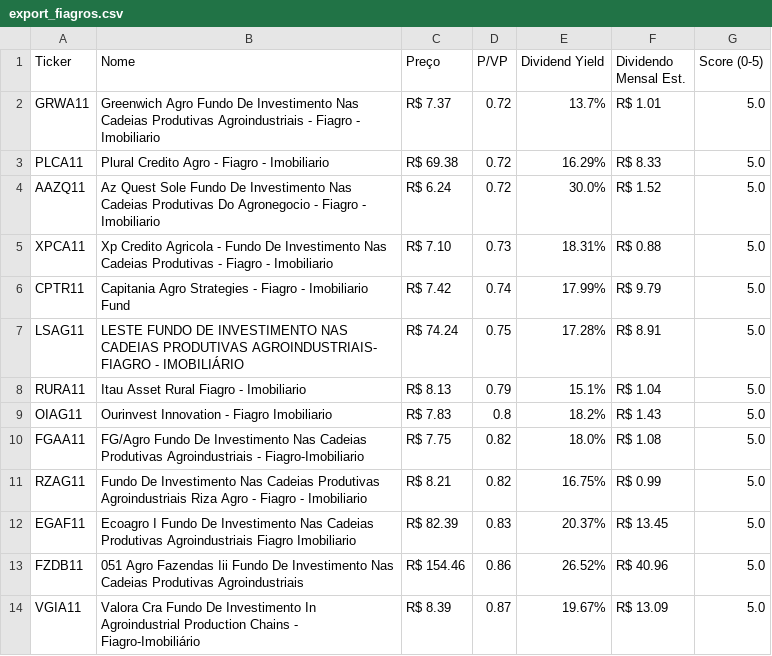
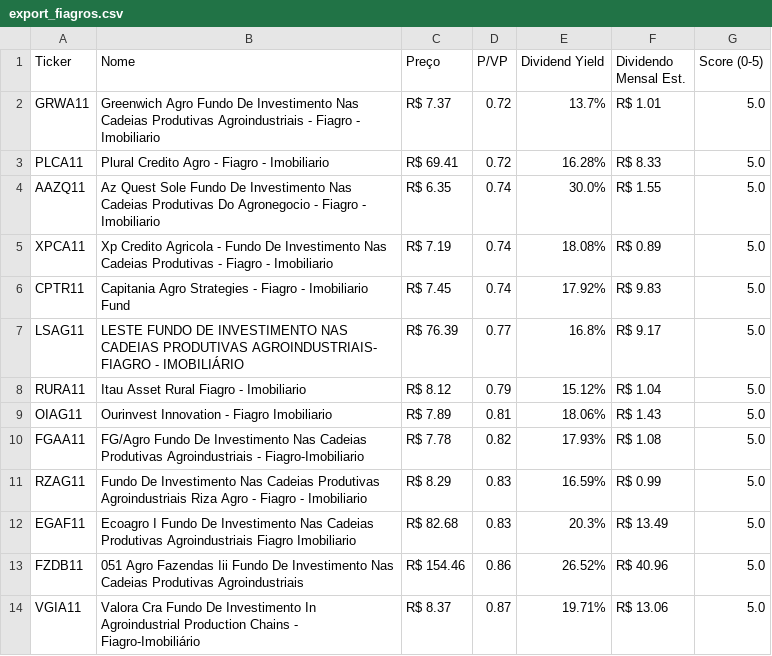
Before and after one commit to jucelinoss/radar_fundamentalista_b3, a CSV file: export_fiagros.csv, drawn as a sheet; only a part is shown; the diff covers the shown part only.

```diff
--- a/export_fiagros.csv
+++ b/export_fiagros.csv
@@ -2,13 +2,13 @@ Ticker,Nome,Preço,P/VP,Dividend Yield,Dividendo Mensal Est.,Score (0-5)
 GRWA11,Greenwich Agro Fundo De Investimento Nas Cadeias Produtivas Agroindustriais - Fiagro - Imobiliario,R$ 7.37,0.72,13.7%,R$ 1.01,5.0
-PLCA11,Plural Credito Agro - Fiagro - Imobiliario,R$ 69.38,0.72,16.29%,R$ 8.33,5.0
-AAZQ11,Az Quest Sole Fundo De Investimento Nas Cadeias Produtivas Do Agronegocio - Fiagro - Imobiliario,R$ 6.24,0.72,30.0%,R$ 1.52,5.0
-XPCA11,Xp Credito Agricola - Fundo De Investimento Nas Cadeias Produtivas - Fiagro - Imobiliario,R$ 7.10,0.73,18.31%,R$ 0.88,5.0
-CPTR11,Capitania Agro Strategies - Fiagro - Imobiliario Fund,R$ 7.42,0.74,17.99%,R$ 9.79,5.0
-LSAG11,LESTE FUNDO DE INVESTIMENTO NAS CADEIAS PRODUTIVAS AGROINDUSTRIAIS- FIAGRO - IMOBILIÁRIO,R$ 74.24,0.75,17.28%,R$ 8.91,5.0
-RURA11,Itau Asset Rural Fiagro - Imobiliario,R$ 8.13,0.79,15.1%,R$ 1.04,5.0
-OIAG11,Ourinvest Innovation - Fiagro Imobiliario,R$ 7.83,0.8,18.2%,R$ 1.43,5.0
-FGAA11,FG/Agro Fundo De Investimento Nas Cadeias Produtivas Agroindustriais - Fiagro-Imobiliario,R$ 7.75,0.82,18.0%,R$ 1.08,5.0
-RZAG11,Fundo De Investimento Nas Cadeias Produtivas Agroindustriais Riza Agro - Fiagro - Imobiliario,R$ 8.21,0.82,16.75%,R$ 0.99,5.0
-EGAF11,Ecoagro I Fundo De Investimento Nas Cadeias Produtivas Agroindustriais Fiagro Imobiliario,R$ 82.39,0.83,20.37%,R$ 13.45,5.0
+PLCA11,Plural Credito Agro - Fiagro - Imobiliario,R$ 69.41,0.72,16.28%,R$ 8.33,5.0
+AAZQ11,Az Quest Sole Fundo De Investimento Nas Cadeias Produtivas Do Agronegocio - Fiagro - Imobiliario,R$ 6.35,0.74,30.0%,R$ 1.55,5.0
+XPCA11,Xp Credito Agricola - Fundo De Investimento Nas Cadeias Produtivas - Fiagro - Imobiliario,R$ 7.19,0.74,18.08%,R$ 0.89,5.0
+CPTR11,Capitania Agro Strategies - Fiagro - Imobiliario Fund,R$ 7.45,0.74,17.92%,R$ 9.83,5.0
+LSAG11,LESTE FUNDO DE INVESTIMENTO NAS CADEIAS PRODUTIVAS AGROINDUSTRIAIS- FIAGRO - IMOBILIÁRIO,R$ 76.39,0.77,16.8%,R$ 9.17,5.0
+RURA11,Itau Asset Rural Fiagro - Imobiliario,R$ 8.12,0.79,15.12%,R$ 1.04,5.0
+OIAG11,Ourinvest Innovation - Fiagro Imobiliario,R$ 7.89,0.81,18.06%,R$ 1.43,5.0
+FGAA11,FG/Agro Fundo De Investimento Nas Cadeias Produtivas Agroindustriais - Fiagro-Imobiliario,R$ 7.78,0.82,17.93%,R$ 1.08,5.0
+RZAG11,Fundo De Investimento Nas Cadeias Produtivas Agroindustriais Riza Agro - Fiagro - Imobiliario,R$ 8.29,0.83,16.59%,R$ 0.99,5.0
+EGAF11,Ecoagro I Fundo De Investimento Nas Cadeias Produtivas Agroindustriais Fiagro Imobiliario,R$ 82.68,0.83,20.3%,R$ 13.49,5.0
 FZDB11,051 Agro Fazendas Iii Fundo De Investimento Nas Cadeias Produtivas Agroindustriais,R$ 154.46,0.86,26.52%,R$ 40.96,5.0
-VGIA11,Valora Cra Fundo De Investimento In Agroindustrial Production Chains - Fiagro-Imobiliário,R$ 8.39,0.87,19.67%,R$ 13.09,5.0
+VGIA11,Valora Cra Fundo De Investimento In Agroindustrial Production Chains - Fiagro-Imobiliário,R$ 8.37,0.87,19.71%,R$ 13.06,5.0
```
Also changed, not shown: 2 added rows, 2 removed rows and 45 edited cells elsewhere in this file, export_fiis.csv, export_stocks.csv, 4 other files.
